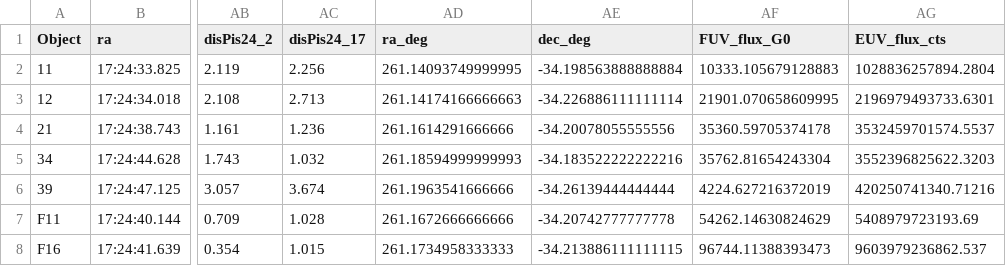
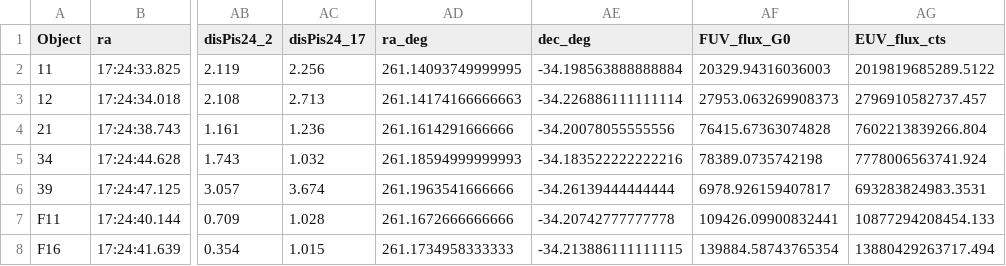
Before and after one commit to ajw278/stmods, a CSV file: disc_fluxes.csv, drawn as a sheet; only a part is shown, gaps mark what is left out; the diff names each change by its address in the sheet, - before the commit and + after, or states it on an @@ line.

```diff
--- a/disc_fluxes.csv
+++ b/disc_fluxes.csv
-AF2 (FUV_flux_G0): 10333.105679128883
+AF2 (FUV_flux_G0): 20329.94316036003
-AG2 (EUV_flux_cts): 1028836257894.2804
+AG2 (EUV_flux_cts): 2019819685289.5122
-AF3 (FUV_flux_G0): 21901.070658609995
+AF3 (FUV_flux_G0): 27953.063269908373
-AG3 (EUV_flux_cts): 2196979493733.6301
+AG3 (EUV_flux_cts): 2796910582737.457
-AF4 (FUV_flux_G0): 35360.59705374178
+AF4 (FUV_flux_G0): 76415.67363074828
-AG4 (EUV_flux_cts): 3532459701574.5537
+AG4 (EUV_flux_cts): 7602213839266.804
-AF5 (FUV_flux_G0): 35762.81654243304
+AF5 (FUV_flux_G0): 78389.0735742198
-AG5 (EUV_flux_cts): 3552396825622.3203
+AG5 (EUV_flux_cts): 7778006563741.924
-AF6 (FUV_flux_G0): 4224.627216372019
+AF6 (FUV_flux_G0): 6978.926159407817
-AG6 (EUV_flux_cts): 420250741340.71216
+AG6 (EUV_flux_cts): 693283824983.3531
-AF7 (FUV_flux_G0): 54262.14630824629
+AF7 (FUV_flux_G0): 109426.09900832441
-AG7 (EUV_flux_cts): 5408979723193.69
+AG7 (EUV_flux_cts): 10877294208454.133
-AF8 (FUV_flux_G0): 96744.11388393473
+AF8 (FUV_flux_G0): 139884.58743765354
-AG8 (EUV_flux_cts): 9603979236862.537
+AG8 (EUV_flux_cts): 13880429263717.494
```
Also changed, not shown: Pis24_Ostars_wUV.csv, mass_age.csv, 9 other files.
